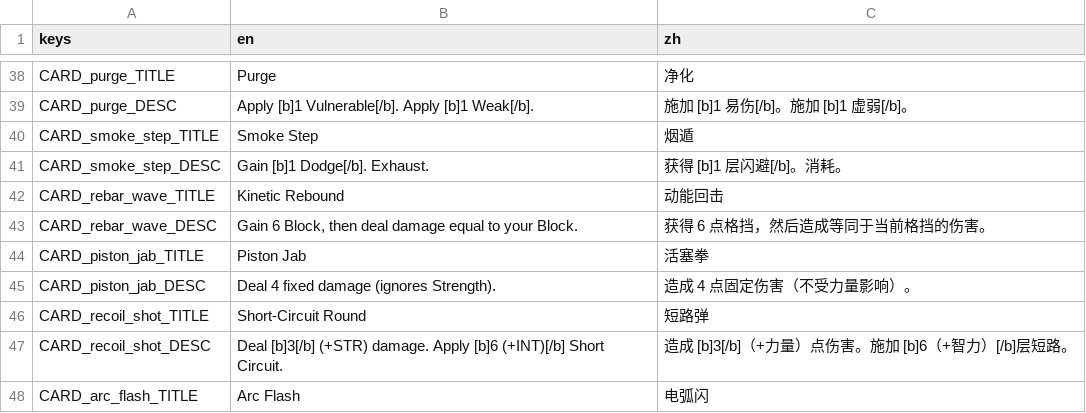
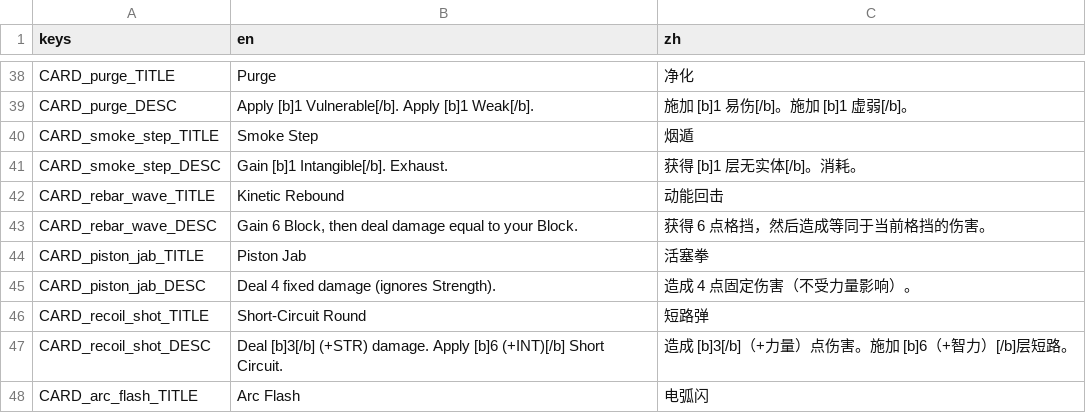
Before and after one commit to Jelly13124/Cardgame, a CSV file: assets/translations/content_cards.csv, drawn as a sheet; only a part is shown, gaps mark what is left out.

```diff
--- a/assets/translations/content_cards.csv
+++ b/assets/translations/content_cards.csv
@@ -40,3 +40,3 @@ CARD_purge_DESC,"Apply [b]1 Vulnerable[/b]. Apply [b]1 Weak[/b].","施加 [b]1
 CARD_smoke_step_TITLE,"Smoke Step","烟遁"
-CARD_smoke_step_DESC,"Gain [b]1 Dodge[/b]. Exhaust.","获得 [b]1 层闪避[/b]。消耗。"
+CARD_smoke_step_DESC,"Gain [b]1 Intangible[/b]. Exhaust.","获得 [b]1 层无实体[/b]。消耗。"
 CARD_rebar_wave_TITLE,"Kinetic Rebound","动能回击"
```
Also changed, not shown: assets/translations/ui_combat.csv, 18 other files.
